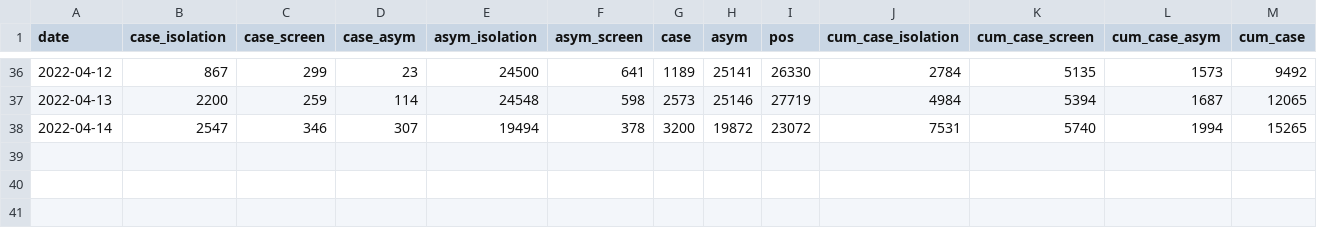
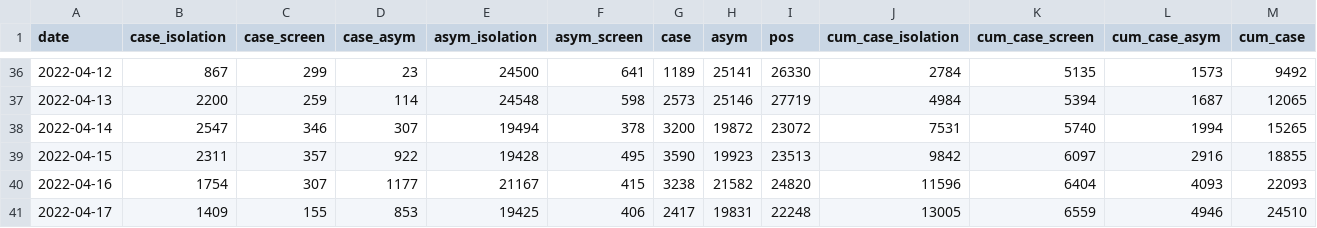
Before and after one commit to shalom-lab/covid.sh, a CSV file: local/share/case.asym.wider.sh.csv, drawn as a sheet; only a part is shown, gaps mark what is left out; rows hold the shown columns only; the diff names each change by its address in the sheet, - before the commit and + after, or states it on an @@ line.

```diff
--- a/local/share/case.asym.wider.sh.csv
+++ b/local/share/case.asym.wider.sh.csv
+row 39: 2022-04-15 | 2311 | 357 | 922 | 19428 | 495 | 3590 | 19923 | 23513 | 9842 | 6097 | 2916 | 18855
+row 40: 2022-04-16 | 1754 | 307 | 1177 | 21167 | 415 | 3238 | 21582 | 24820 | 11596 | 6404 | 4093 | 22093
+row 41: 2022-04-17 | 1409 | 155 | 853 | 19425 | 406 | 2417 | 19831 | 22248 | 13005 | 6559 | 4946 | 24510
```
Also changed, not shown: local/share/case.asym.wider.csv, 8 other files.
